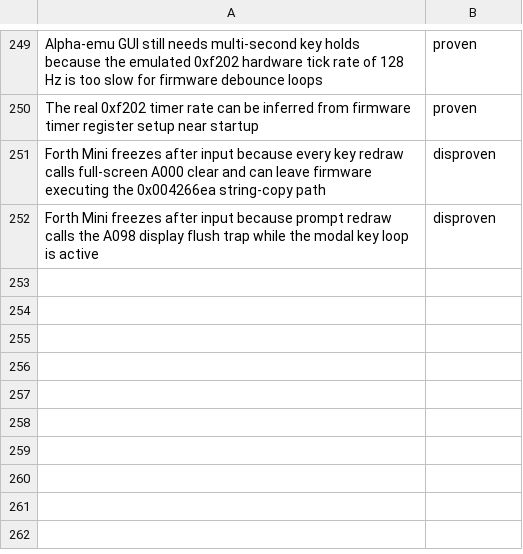
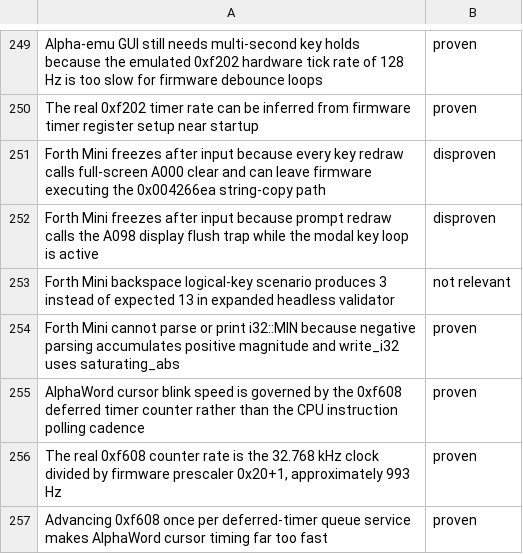
Before and after one commit to ioma8/neo-re, a TSV file: hypotheses.tsv, drawn as a sheet; only a part is shown, gaps mark what is left out; the diff names each change by its address in the sheet, - before the commit and + after, or states it on an @@ line.

Commit message:
Calibrate emulator timers

```diff
--- a/hypotheses.tsv
+++ b/hypotheses.tsv
+row 253: Forth Mini backspace logical-key scenario produces 3 instead of expected 13 in expanded headless validator | not relevant
+row 254: Forth Mini cannot parse or print i32::MIN because negative parsing accumulates positive magnitude and write_i32 uses saturating_abs | proven
+row 255: AlphaWord cursor blink speed is governed by the 0xf608 deferred timer counter rather than the CPU instruction polling cadence | proven
+row 256: The real 0xf608 counter rate is the 32.768 kHz clock divided by firmware prescaler 0x20+1, approximately 993 Hz | proven
+row 257: Advancing 0xf608 once per deferred-timer queue service makes AlphaWord cursor timing far too fast | proven
```
Also changed, not shown: 6 other files.
